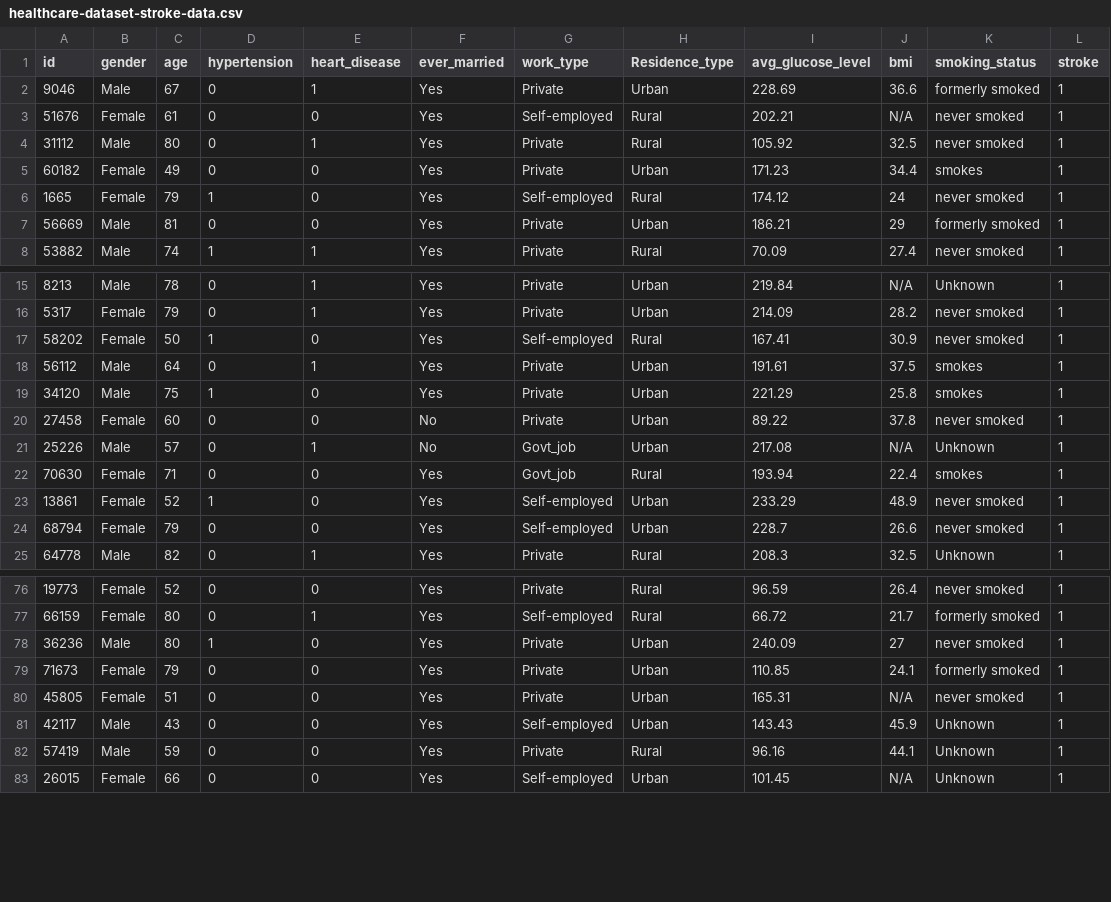
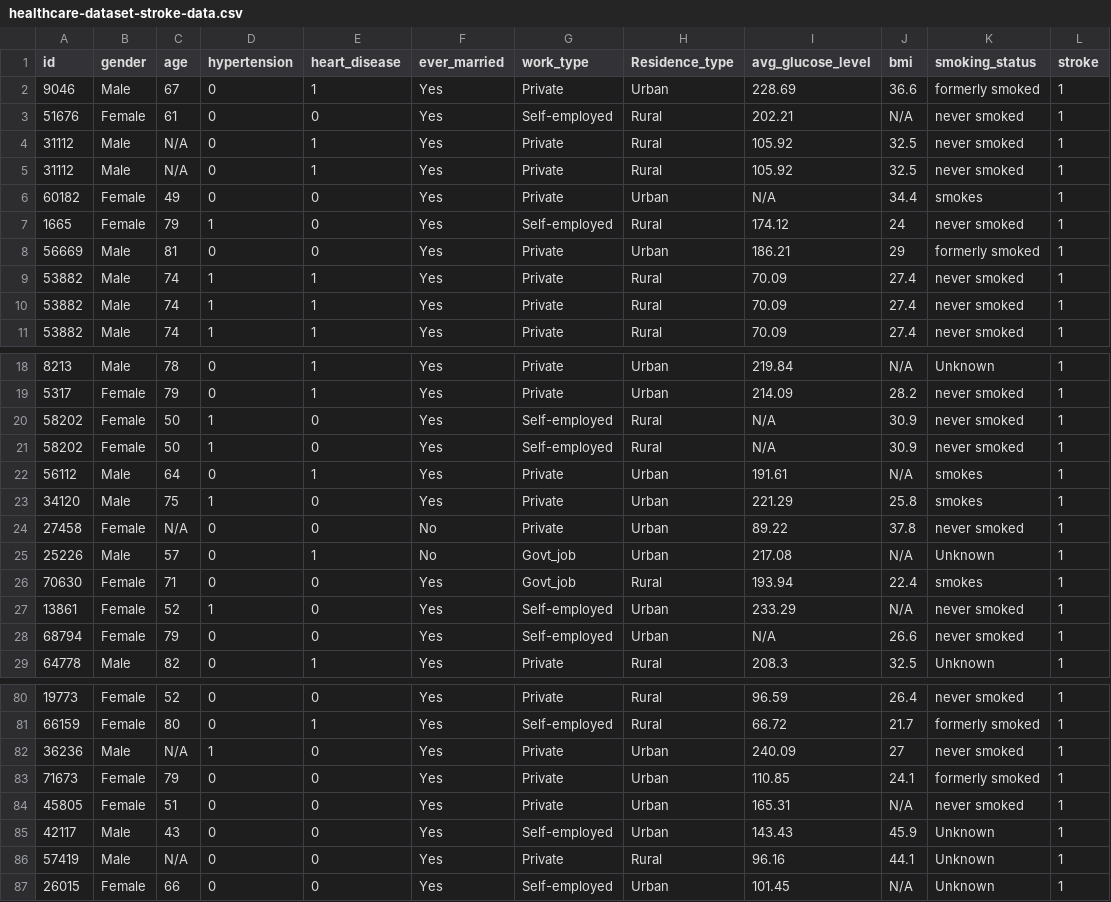
Before and after one commit to Dudhat08/Data-Acquisition-and-Data-Mining, a CSV file: healthcare-dataset-stroke-data.csv, drawn as a sheet; only a part is shown, gaps mark what is left out; the diff covers the shown part only.

Commit message:
shoaib: data mining
data mining and analysis

```diff
--- a/healthcare-dataset-stroke-data.csv
+++ b/healthcare-dataset-stroke-data.csv
@@ -3,6 +3,9 @@ id,gender,age,hypertension,heart_disease,ever_married,work_type,Residence_type,a
 51676,Female,61,0,0,Yes,Self-employed,Rural,202.21,N/A,never smoked,1
-31112,Male,80,0,1,Yes,Private,Rural,105.92,32.5,never smoked,1
-60182,Female,49,0,0,Yes,Private,Urban,171.23,34.4,smokes,1
+31112,Male,N/A,0,1,Yes,Private,Rural,105.92,32.5,never smoked,1
+31112,Male,N/A,0,1,Yes,Private,Rural,105.92,32.5,never smoked,1
+60182,Female,49,0,0,Yes,Private,Urban,N/A,34.4,smokes,1
 1665,Female,79,1,0,Yes,Self-employed,Rural,174.12,24,never smoked,1
 56669,Male,81,0,0,Yes,Private,Urban,186.21,29,formerly smoked,1
+53882,Male,74,1,1,Yes,Private,Rural,70.09,27.4,never smoked,1
+53882,Male,74,1,1,Yes,Private,Rural,70.09,27.4,never smoked,1
 53882,Male,74,1,1,Yes,Private,Rural,70.09,27.4,never smoked,1
@@ -16,10 +19,11 @@ id,gender,age,hypertension,heart_disease,ever_married,work_type,Residence_type,a
 5317,Female,79,0,1,Yes,Private,Urban,214.09,28.2,never smoked,1
-58202,Female,50,1,0,Yes,Self-employed,Rural,167.41,30.9,never smoked,1
-56112,Male,64,0,1,Yes,Private,Urban,191.61,37.5,smokes,1
+58202,Female,50,1,0,Yes,Self-employed,Rural,N/A,30.9,never smoked,1
+58202,Female,50,1,0,Yes,Self-employed,Rural,N/A,30.9,never smoked,1
+56112,Male,64,0,1,Yes,Private,Urban,191.61,N/A,smokes,1
 34120,Male,75,1,0,Yes,Private,Urban,221.29,25.8,smokes,1
-27458,Female,60,0,0,No,Private,Urban,89.22,37.8,never smoked,1
+27458,Female,N/A,0,0,No,Private,Urban,89.22,37.8,never smoked,1
 25226,Male,57,0,1,No,Govt_job,Urban,217.08,N/A,Unknown,1
 70630,Female,71,0,0,Yes,Govt_job,Rural,193.94,22.4,smokes,1
-13861,Female,52,1,0,Yes,Self-employed,Urban,233.29,48.9,never smoked,1
-68794,Female,79,0,0,Yes,Self-employed,Urban,228.7,26.6,never smoked,1
+13861,Female,52,1,0,Yes,Self-employed,Urban,233.29,N/A,never smoked,1
+68794,Female,79,0,0,Yes,Self-employed,Urban,N/A,26.6,never smoked,1
 64778,Male,82,0,1,Yes,Private,Rural,208.3,32.5,Unknown,1
@@ -77,3 +81,3 @@ id,gender,age,hypertension,heart_disease,ever_married,work_type,Residence_type,a
 66159,Female,80,0,1,Yes,Self-employed,Rural,66.72,21.7,formerly smoked,1
-36236,Male,80,1,0,Yes,Private,Urban,240.09,27,never smoked,1
+36236,Male,N/A,1,0,Yes,Private,Urban,240.09,27,never smoked,1
 71673,Female,79,0,0,Yes,Private,Urban,110.85,24.1,formerly smoked,1
@@ -81,3 +85,3 @@ id,gender,age,hypertension,heart_disease,ever_married,work_type,Residence_type,a
 42117,Male,43,0,0,Yes,Self-employed,Urban,143.43,45.9,Unknown,1
-57419,Male,59,0,0,Yes,Private,Rural,96.16,44.1,Unknown,1
+57419,Male,N/A,0,0,Yes,Private,Rural,96.16,44.1,Unknown,1
 26015,Female,66,0,0,Yes,Self-employed,Urban,101.45,N/A,Unknown,1
```
Also changed, not shown: 23 edited cells elsewhere in this file, 1 other file.
